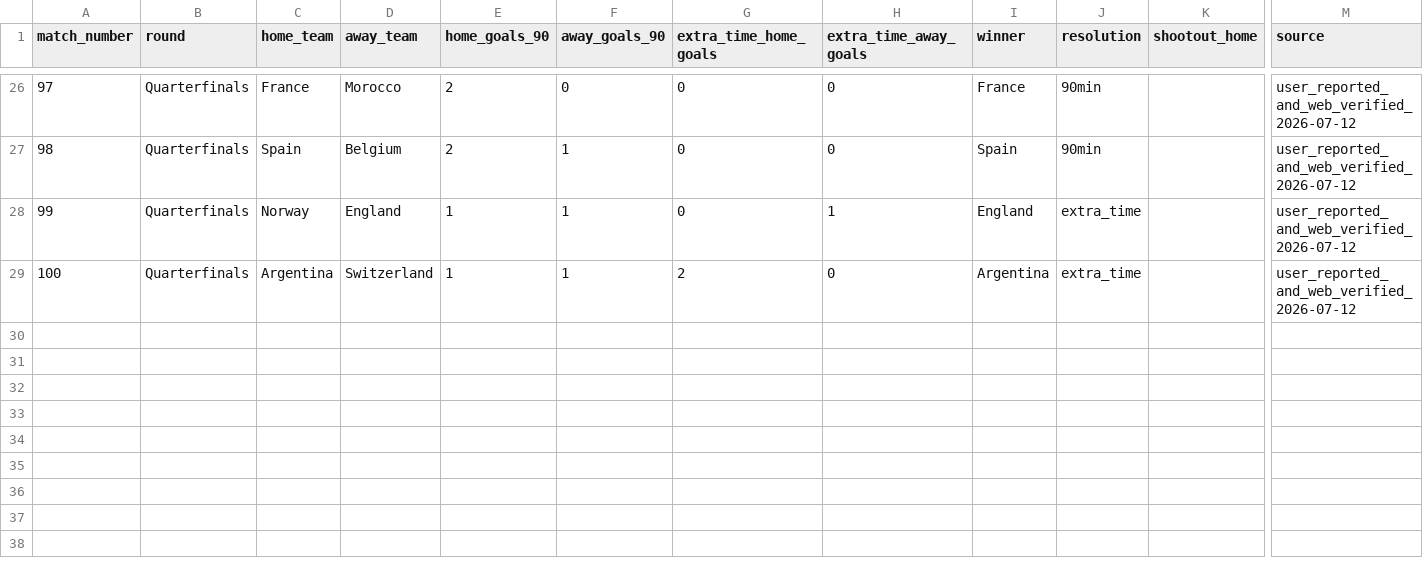
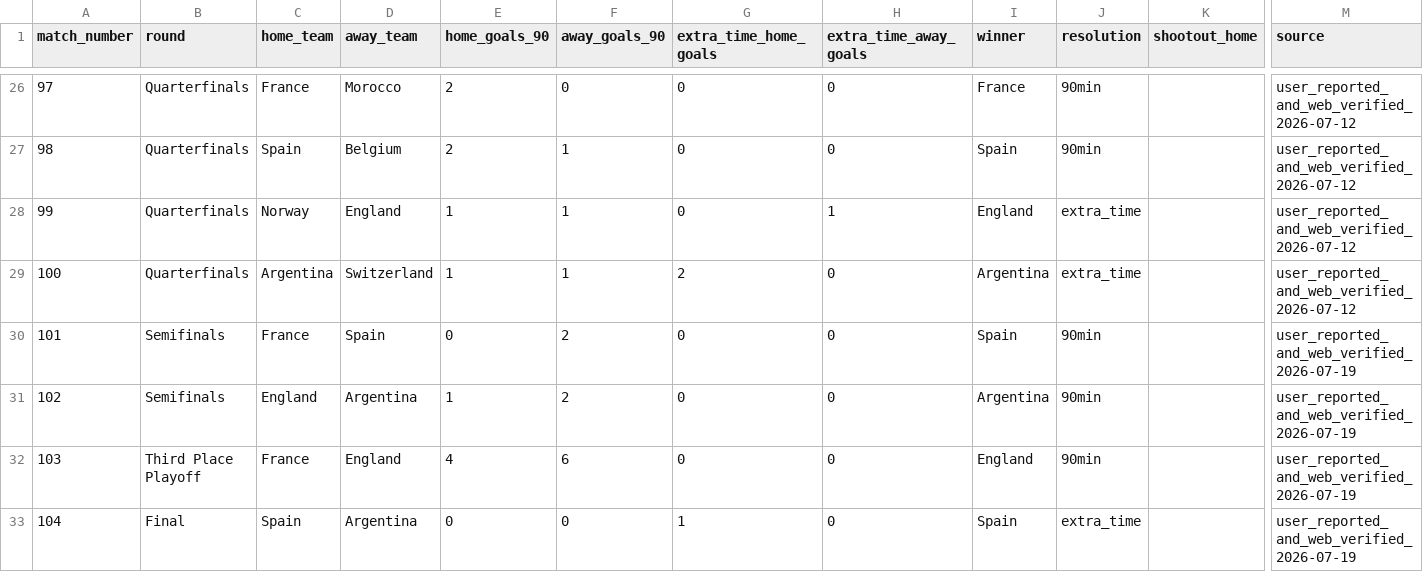
Before and after one commit to eventanilha82/arena-ai, a CSV file: modeling/worldcup_2026_ml/data/observed/worldcup_2026_knockout_results.csv, drawn as a sheet; only a part is shown, gaps mark what is left out; rows hold the shown columns only; the diff names each change by its address in the sheet, - before the commit and + after, or states it on an @@ line.

Commit message:
feat: finalize bolao tournament calibration

```diff
--- a/modeling/worldcup_2026_ml/data/observed/worldcup_2026_knockout_results.csv
+++ b/modeling/worldcup_2026_ml/data/observed/worldcup_2026_knockout_results.csv
+row 30: 101 | Semifinals | France | Spain | 0 | 2 | 0 | 0 | Spain | 90min |  | user_reported_and_web_verified_2026-07-19
+row 31: 102 | Semifinals | England | Argentina | 1 | 2 | 0 | 0 | Argentina | 90min |  | user_reported_and_web_verified_2026-07-19
+row 32: 103 | Third Place Playoff | France | England | 4 | 6 | 0 | 0 | England | 90min |  | user_reported_and_web_verified_2026-07-19
+row 33: 104 | Final | Spain | Argentina | 0 | 0 | 1 | 0 | Spain | extra_time |  | user_reported_and_web_verified_2026-07-19
```
Also changed, not shown: 18 other files.
